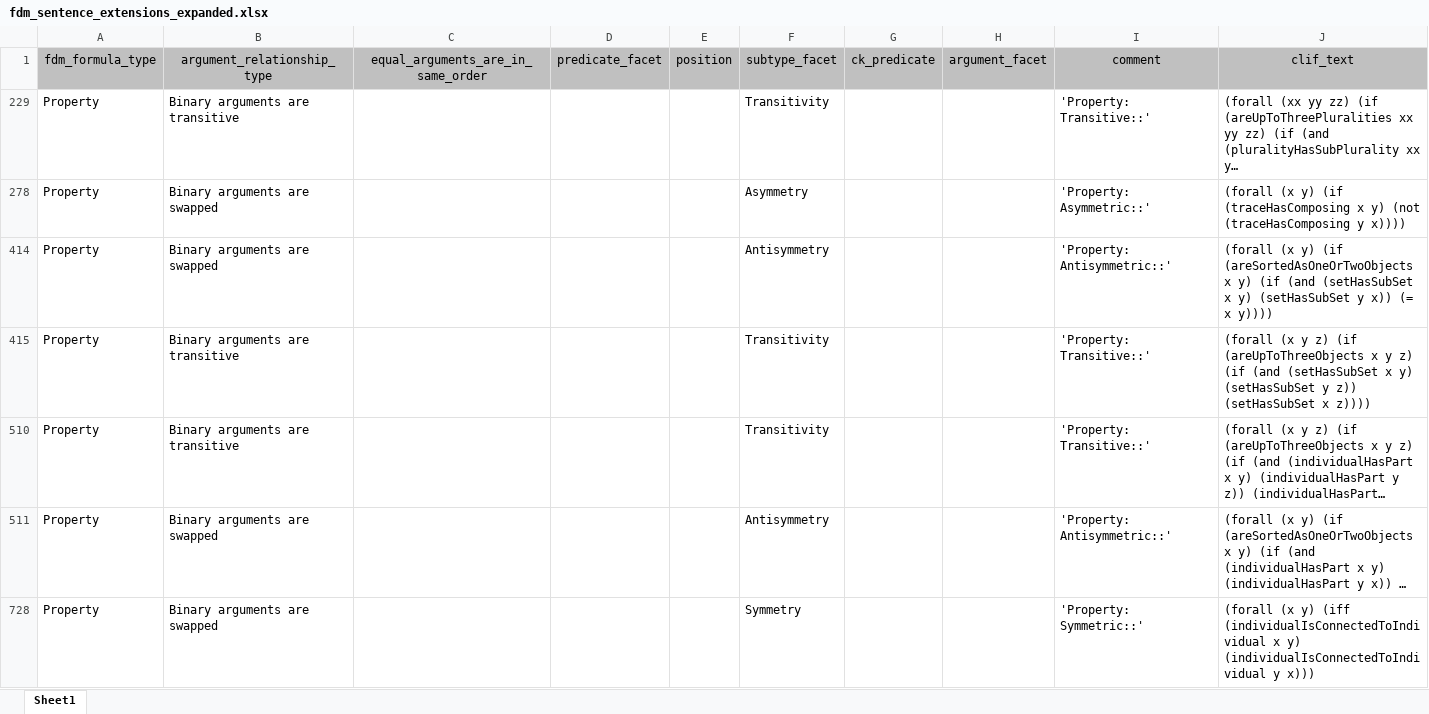
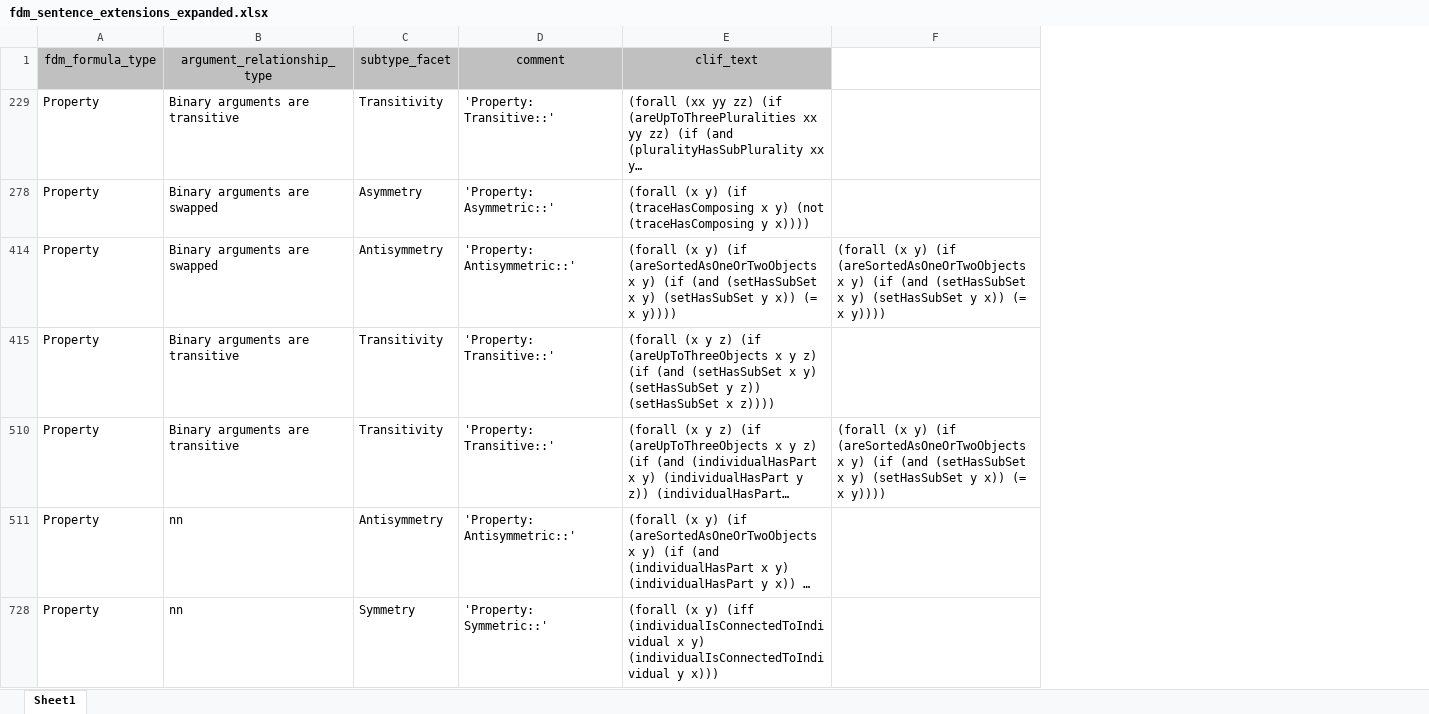
Before and after one commit to diegozabala/xltrail_xlsx_test, an Excel workbook: fdm_sentence_extensions_expanded.xlsx, sheet Sheet1, drawn as a sheet; long unchanged cells end in …; values as stored, in another font and other column widths than the file's, no borders; removed rows and columns are numbered as before the commit, all else as after; the diff names each change by its address in the sheet, - before the commit and + after, or states it on an @@ line.

Commit message:
second commit

```diff
--- a/fdm_sentence_extensions_expanded.xlsx (sheet Sheet1)
+++ b/fdm_sentence_extensions_expanded.xlsx (sheet Sheet1)
-column C, row 1: equal_arguments_are_in_same_order
-column D (predicate_facet), empty
-column E (position), empty
-column G (ck_predicate), empty
-column H (argument_facet), empty
+column F, rows 414-510: (forall (x y) (if (areSortedAsOneOrTwoObjects x y) (if (and (setHasSubSet x y) (setHasSubSet y x)) (= x y)))) |  | (forall (x y) (if (areSortedAsOneOrTwoObjects x y) (if (and (setHasSubSet x y) (setHasSubSet y x)) (= x y))))
-B511 (argument_relationship_type): Binary arguments are swapped
+B511 (argument_relationship_type): nn
-B728 (argument_relationship_type): Binary arguments are swapped
+B728 (argument_relationship_type): nn
```
Also changed, not shown: hidden cells.
